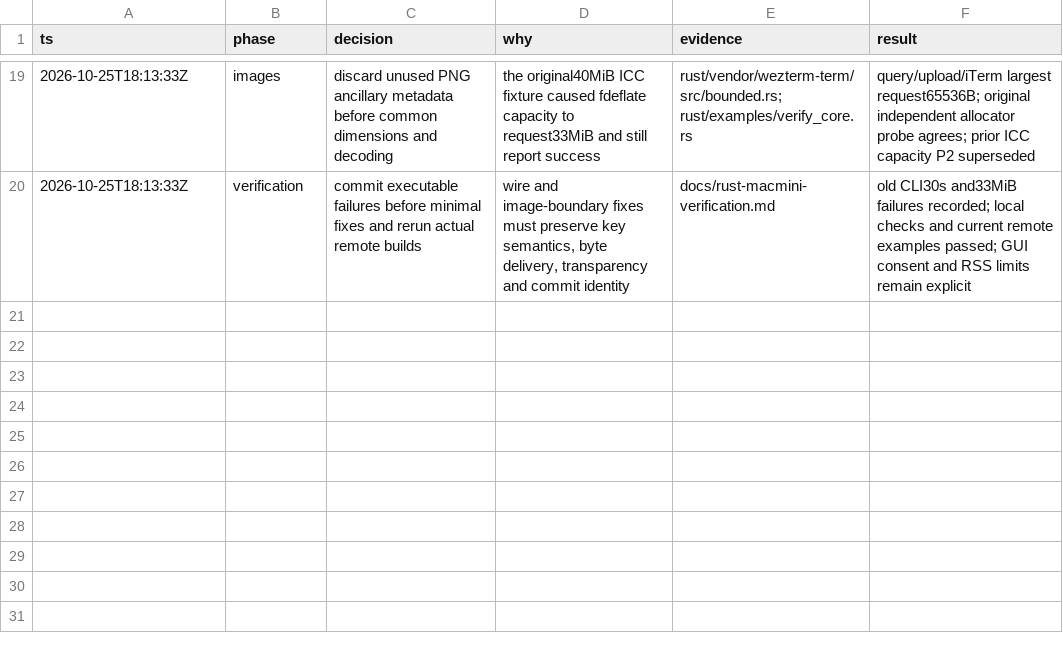
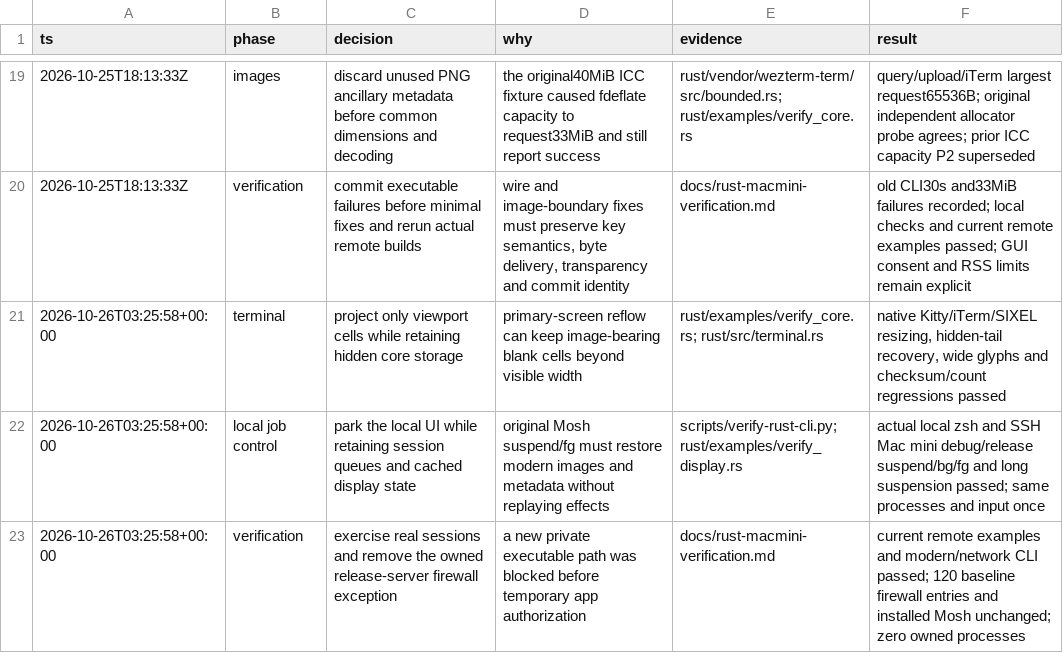
Before and after one commit to harryisfish/mosh, a TSV file: docs/rust-decisions.tsv, drawn as a sheet; only a part is shown, gaps mark what is left out.

Commit message:
feat(client): suspend and restore local terminal sessions

```diff
--- a/docs/rust-decisions.tsv
+++ b/docs/rust-decisions.tsv
@@ -20 +20,4 @@ ts	phase	decision	why	evidence	result
 2026-10-25T18:13:33Z	verification	commit executable failures before minimal fixes and rerun actual remote builds	wire and image-boundary fixes must preserve key semantics, byte delivery, transparency and commit identity	docs/rust-macmini-verification.md	old CLI30s and33MiB failures recorded; local checks and current remote examples passed; GUI consent and RSS limits remain explicit
+2026-10-26T03:25:58+00:00	terminal	project only viewport cells while retaining hidden core storage	primary-screen reflow can keep image-bearing blank cells beyond visible width	rust/examples/verify_core.rs; rust/src/terminal.rs	native Kitty/iTerm/SIXEL resizing, hidden-tail recovery, wide glyphs and checksum/count regressions passed
+2026-10-26T03:25:58+00:00	local job control	park the local UI while retaining session queues and cached display state	original Mosh suspend/fg must restore modern images and metadata without replaying effects	scripts/verify-rust-cli.py; rust/examples/verify_display.rs	actual local zsh and SSH Mac mini debug/release suspend/bg/fg and long suspension passed; same processes and input once
+2026-10-26T03:25:58+00:00	verification	exercise real sessions and remove the owned release-server firewall exception	a new private executable path was blocked before temporary app authorization	docs/rust-macmini-verification.md	current remote examples and modern/network CLI passed; 120 baseline firewall entries and installed Mosh unchanged; zero owned processes
```
Also changed, not shown: 11 other files.
